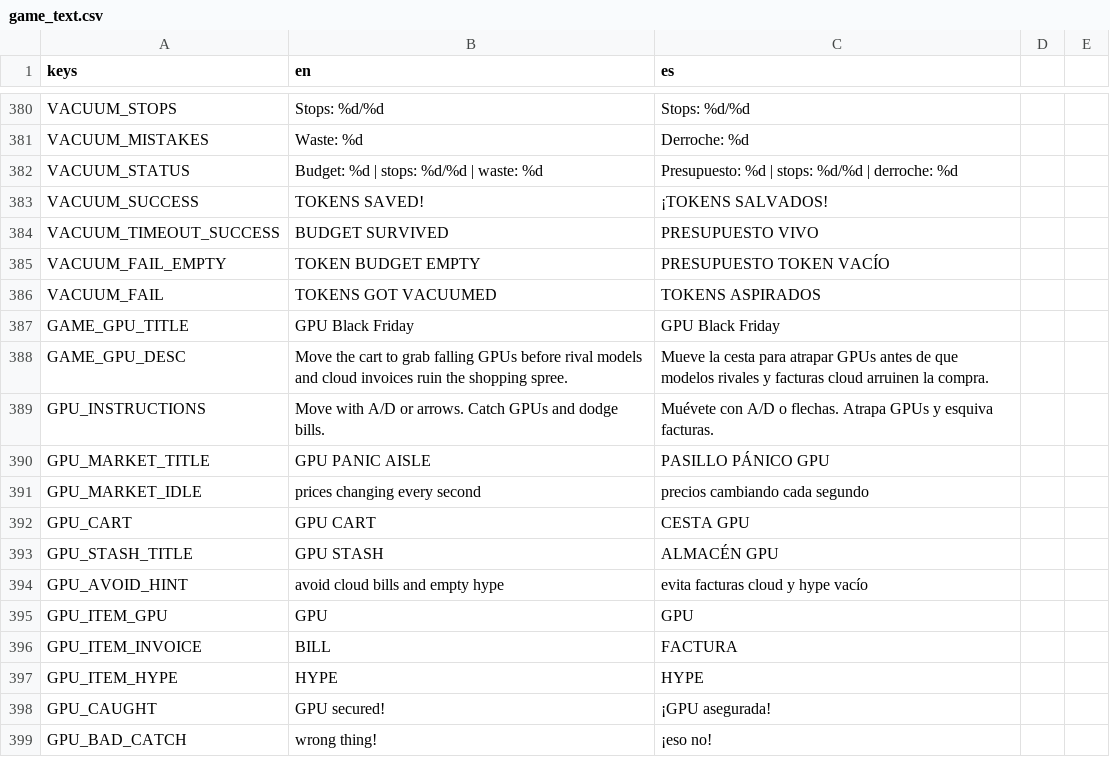
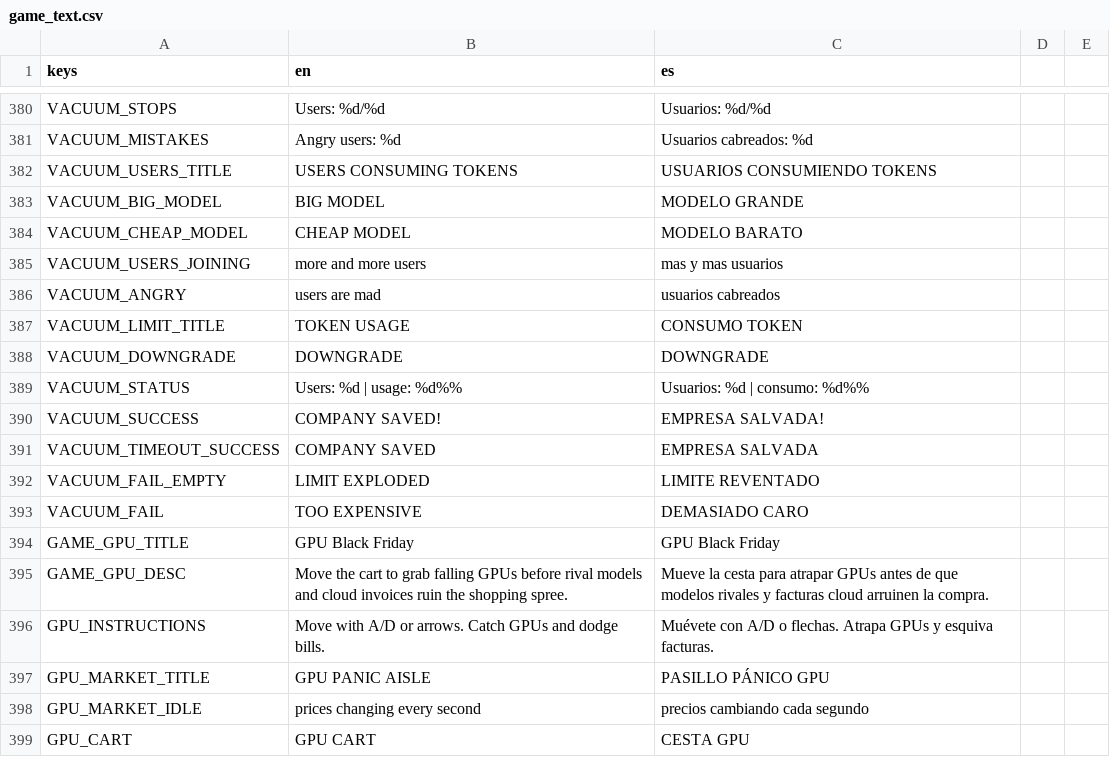
Before and after one commit to IAnMove/MemeWave-AI, a CSV file: translations/game_text.csv, drawn as a sheet; only a part is shown, gaps mark what is left out; the shorter side is filled out with more unchanged rows; addresses are those after the commit; the diff covers the shown part only; the diff names each change by its address in the sheet, - before the commit and + after, or states it on an @@ line.

Commit message:
Replace token vacuum with downgrade crisis

```diff
--- a/translations/game_text.csv
+++ b/translations/game_text.csv
-B380 (en): Stops: %d/%d
+B380 (en): Users: %d/%d
-C380 (es): Stops: %d/%d
+C380 (es): Usuarios: %d/%d
-B381 (en): Waste: %d
+B381 (en): Angry users: %d
-C381 (es): Derroche: %d
+C381 (es): Usuarios cabreados: %d
+row 382: VACUUM_USERS_TITLE | USERS CONSUMING TOKENS | USUARIOS CONSUMIENDO TOKENS
+row 383: VACUUM_BIG_MODEL | BIG MODEL | MODELO GRANDE
+row 384: VACUUM_CHEAP_MODEL | CHEAP MODEL | MODELO BARATO
+row 385: VACUUM_USERS_JOINING | more and more users | mas y mas usuarios
+row 386: VACUUM_ANGRY | users are mad | usuarios cabreados
+row 387: VACUUM_LIMIT_TITLE | TOKEN USAGE | CONSUMO TOKEN
+row 388: VACUUM_DOWNGRADE | DOWNGRADE | DOWNGRADE
-B389 (en): Budget: %d | stops: %d/%d | waste: %d
+B389 (en): Users: %d | usage: %d%%
-C389 (es): Presupuesto: %d | stops: %d/%d | derroche: %d
+C389 (es): Usuarios: %d | consumo: %d%%
-B390 (en): TOKENS SAVED!
+B390 (en): COMPANY SAVED!
-C390 (es): ¡TOKENS SALVADOS!
+C390 (es): EMPRESA SALVADA!
-B391 (en): BUDGET SURVIVED
+B391 (en): COMPANY SAVED
-C391 (es): PRESUPUESTO VIVO
+C391 (es): EMPRESA SALVADA
-B392 (en): TOKEN BUDGET EMPTY
+B392 (en): LIMIT EXPLODED
-C392 (es): PRESUPUESTO TOKEN VACÍO
+C392 (es): LIMITE REVENTADO
-B393 (en): TOKENS GOT VACUUMED
+B393 (en): TOO EXPENSIVE
-C393 (es): TOKENS ASPIRADOS
+C393 (es): DEMASIADO CARO
```
Also changed, not shown: 32 edited cells elsewhere in this file, 4 other files.
